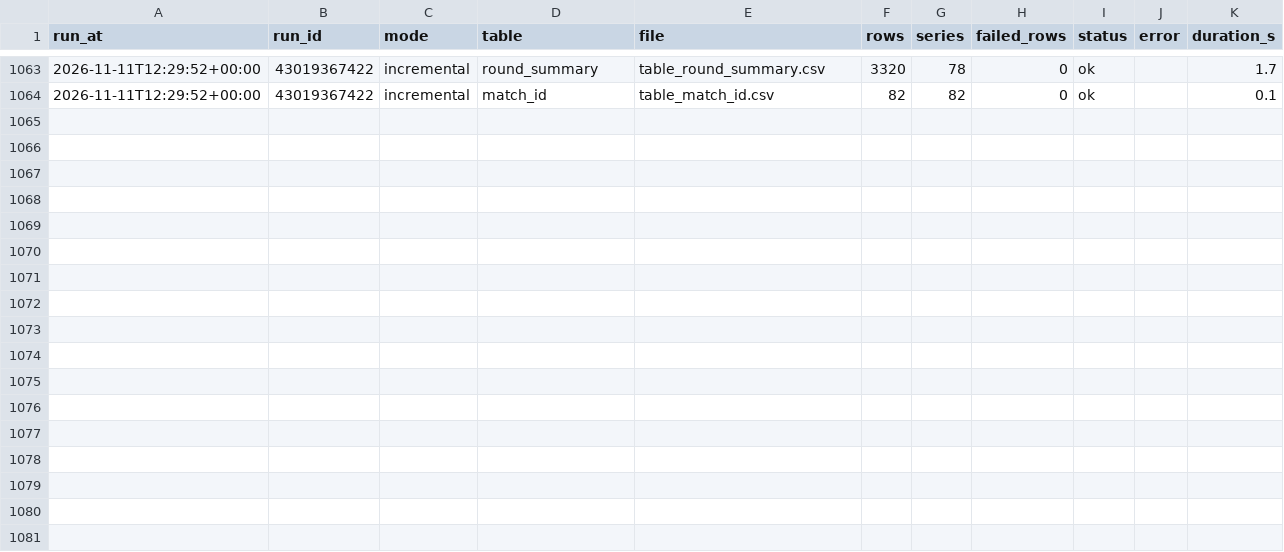
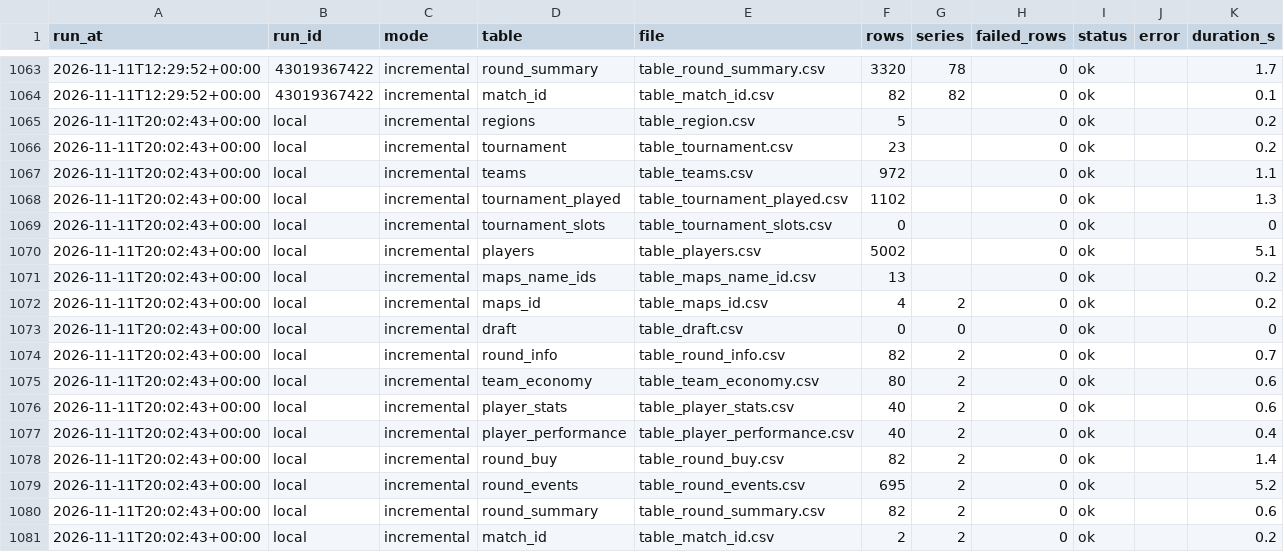
Before and after one commit to RkTcaster/vlr-scraper, a CSV file: csv/upload_log.csv, drawn as a sheet; only a part is shown, gaps mark what is left out.

Commit message:
fix old matches

```diff
--- a/csv/upload_log.csv
+++ b/csv/upload_log.csv
@@ -1064 +1064,18 @@ run_at,run_id,mode,table,file,rows,series,failed_rows,status,error,duration_s
 2026-11-11T12:29:52+00:00,43019367422,incremental,match_id,table_match_id.csv,82,82,0,ok,,0.1
+2026-11-11T20:02:43+00:00,local,incremental,regions,table_region.csv,5,,0,ok,,0.2
+2026-11-11T20:02:43+00:00,local,incremental,tournament,table_tournament.csv,23,,0,ok,,0.2
+2026-11-11T20:02:43+00:00,local,incremental,teams,table_teams.csv,972,,0,ok,,1.1
+2026-11-11T20:02:43+00:00,local,incremental,tournament_played,table_tournament_played.csv,1102,,0,ok,,1.3
+2026-11-11T20:02:43+00:00,local,incremental,tournament_slots,table_tournament_slots.csv,0,,0,ok,,0
+2026-11-11T20:02:43+00:00,local,incremental,players,table_players.csv,5002,,0,ok,,5.1
+2026-11-11T20:02:43+00:00,local,incremental,maps_name_ids,table_maps_name_id.csv,13,,0,ok,,0.2
+2026-11-11T20:02:43+00:00,local,incremental,maps_id,table_maps_id.csv,4,2,0,ok,,0.2
+2026-11-11T20:02:43+00:00,local,incremental,draft,table_draft.csv,0,0,0,ok,,0
+2026-11-11T20:02:43+00:00,local,incremental,round_info,table_round_info.csv,82,2,0,ok,,0.7
+2026-11-11T20:02:43+00:00,local,incremental,team_economy,table_team_economy.csv,80,2,0,ok,,0.6
+2026-11-11T20:02:43+00:00,local,incremental,player_stats,table_player_stats.csv,40,2,0,ok,,0.6
+2026-11-11T20:02:43+00:00,local,incremental,player_performance,table_player_performance.csv,40,2,0,ok,,0.4
+2026-11-11T20:02:43+00:00,local,incremental,round_buy,table_round_buy.csv,82,2,0,ok,,1.4
+2026-11-11T20:02:43+00:00,local,incremental,round_events,table_round_events.csv,695,2,0,ok,,5.2
+2026-11-11T20:02:43+00:00,local,incremental,round_summary,table_round_summary.csv,82,2,0,ok,,0.6
+2026-11-11T20:02:43+00:00,local,incremental,match_id,table_match_id.csv,2,2,0,ok,,0.2
```
Also changed, not shown: csv/scrape_log.csv, 21 other files.
